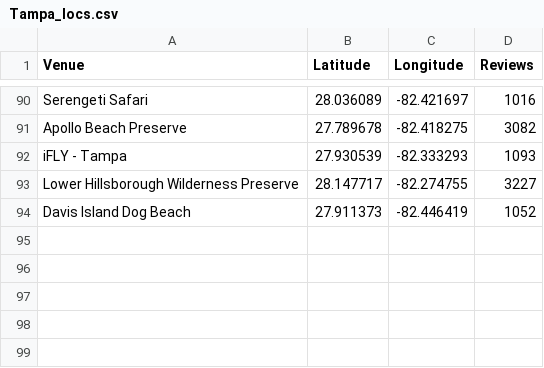
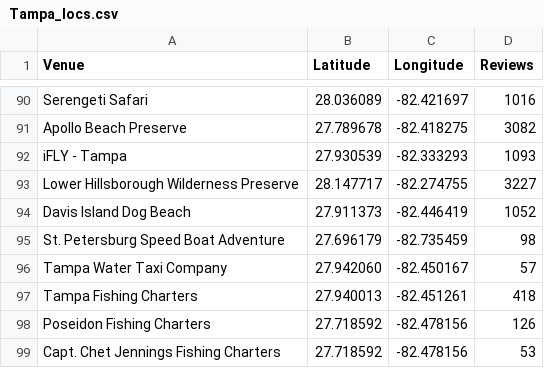
Before and after one commit to zsmit15/Florida, a CSV file: Tampa_locs.csv, drawn as a sheet; only a part is shown, gaps mark what is left out; the diff names each change by its address in the sheet, - before the commit and + after, or states it on an @@ line.

Commit message:
Update Tampa_locs.csv

```diff
--- a/Tampa_locs.csv
+++ b/Tampa_locs.csv
+row 95: St. Petersburg Speed Boat Adventure | 27.696179 | -82.735459 | 98
+row 96: Tampa Water Taxi Company | 27.942060 | -82.450167 | 57
+row 97: Tampa Fishing Charters | 27.940013 | -82.451261 | 418
+row 98: Poseidon Fishing Charters | 27.718592 | -82.478156 | 126
+row 99: Capt. Chet Jennings Fishing Charters | 27.718592 | -82.478156 | 53
```
